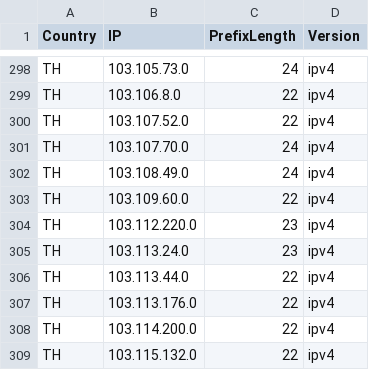
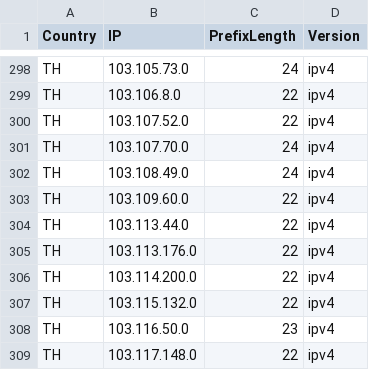
Before and after one commit to HotCakeX/Official-IANA-IP-blocks, a CSV file: CSV/IPV4/TH.csv, drawn as a sheet; only a part is shown, gaps mark what is left out; the shorter side is filled out with more unchanged rows; the diff names each change by its address in the sheet, - before the commit and + after, or states it on an @@ line.

```diff
--- a/CSV/IPV4/TH.csv
+++ b/CSV/IPV4/TH.csv
-row 304: TH | 103.112.220.0 | 23 | ipv4
-row 305: TH | 103.113.24.0 | 23 | ipv4
```
Also changed, not shown: CSV/IPV4/MM.csv, CSV/IPV4/VN.csv, 51 other files.
